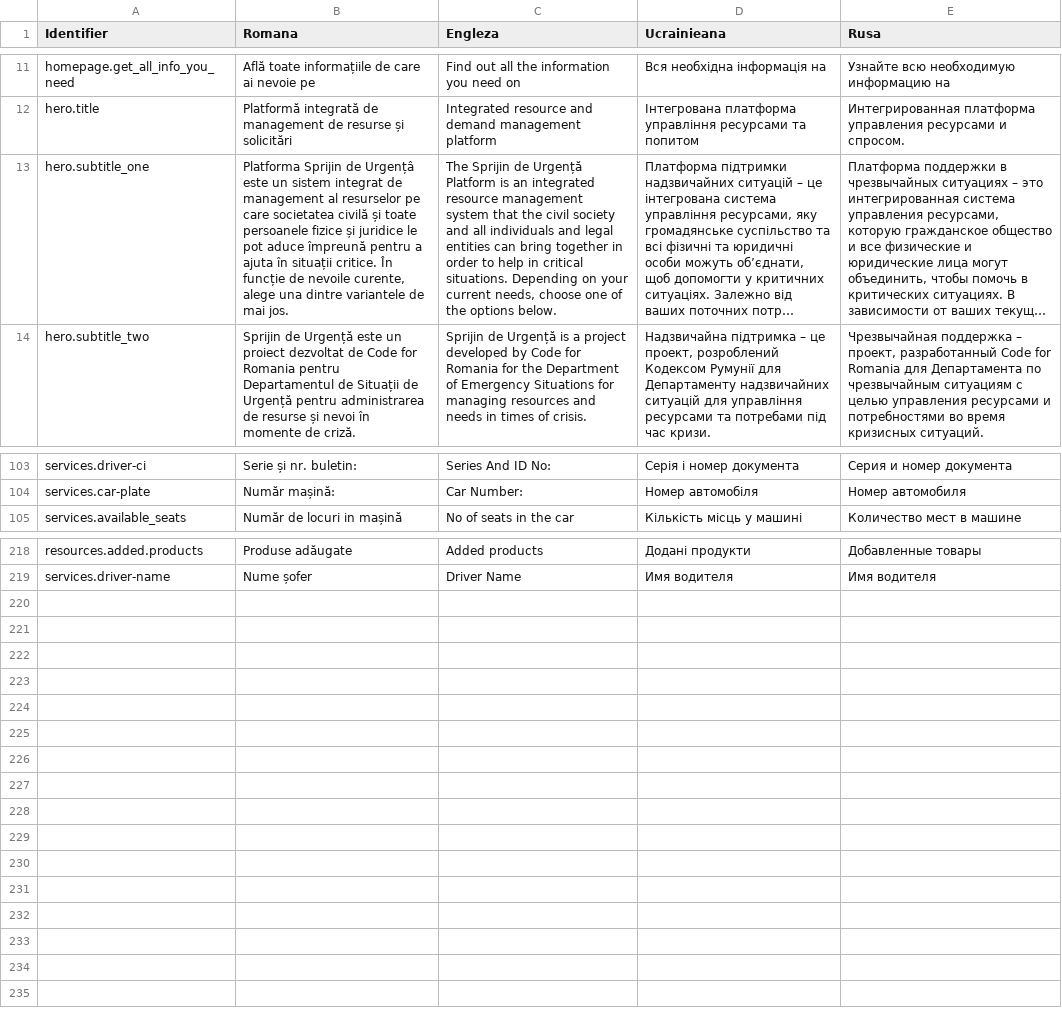
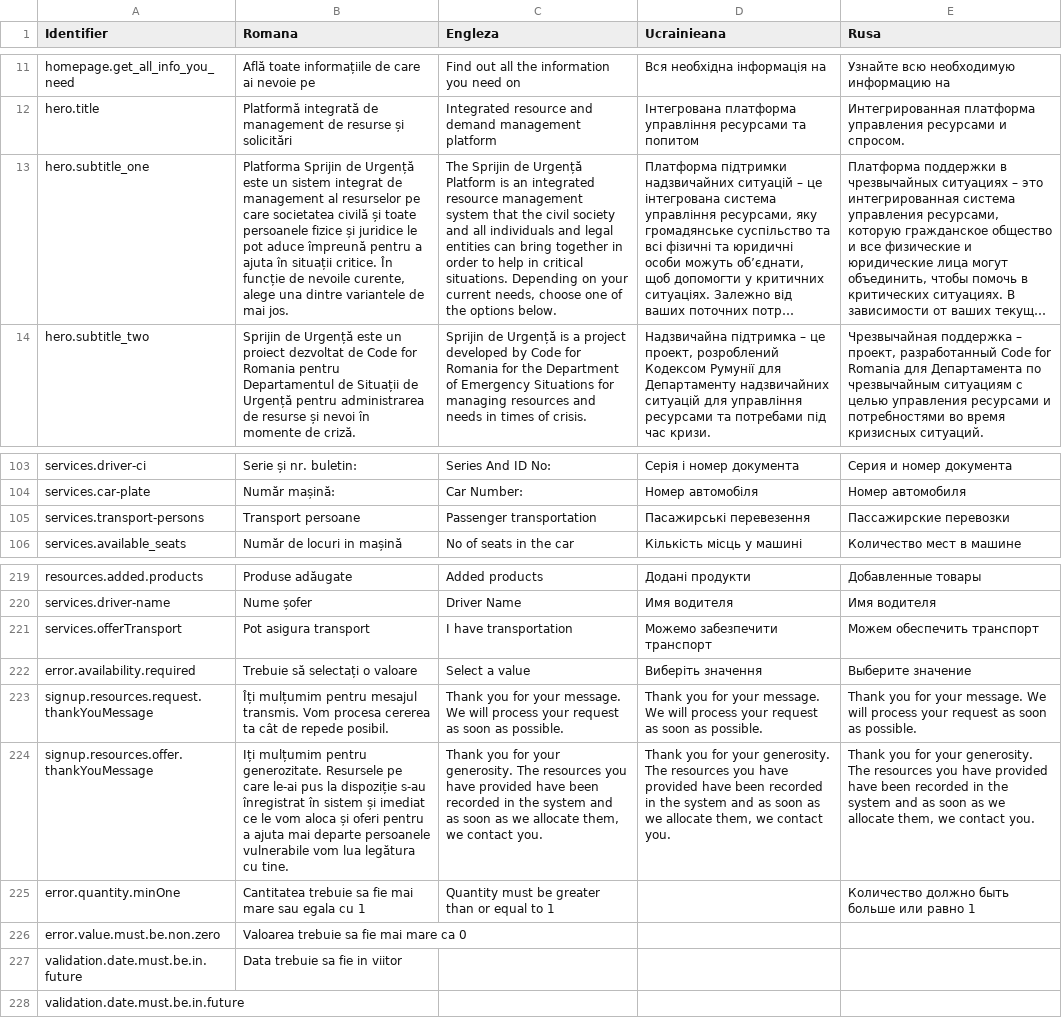
Before and after one commit to code4romania/war-support-sprijin-de-urgenta-client, a CSV file: scripts/translate/JSON_Translations.csv, drawn as a sheet; only a part is shown, gaps mark what is left out; long unchanged cells end in …; the diff names each change by its address in the sheet, - before the commit and + after, or states it on an @@ line.

```diff
--- a/scripts/translate/JSON_Translations.csv
+++ b/scripts/translate/JSON_Translations.csv
-B13 (Romana): …Sprijin de Urgențâ este un…
+B13 (Romana): …Sprijin de Urgență este un…
+row 105: services.transport-persons | Transport persoane | Passenger transportation | Пасажирські перевезення | Пассажирские перевозки
+row 221: services.offerTransport | Pot asigura transport | I have transportation | Можемо забезпечити транспорт | Можем обеспечить транспорт
+row 222: error.availability.required | Trebuie să selectați o valoare | Select a value | Виберіть значення | Выберите значение
+row 223: signup.resources.request.thankYouMessage | Îți mulțumim pentru mesajul transmis. Vom procesa cererea ta cât de repede posibil. | Thank you for your message. We will process your request as soon as possible. | Thank you for your message. We will process your request as soon as possible. | Thank you for your message. We will process your request as soon as possible.
+row 224: signup.resources.offer.thankYouMessage | Iți mulțumim pentru generozitate. Resursele pe care le-ai pus la dispoziție s-au înregistrat în sistem și imediat ce le vom aloca și oferi pentru a ajuta mai departe persoanele vulnerabile vom lua legătura cu tine. | Thank you for your generosity. The resources you have provided have been recorded in the system and as soon as we allocate them, we contact you. | Thank you for your generosity. The resources you have provided have been recorded in the system and as soon as we allocate them, we contact you. | Thank you for your generosity. The resources you have provided have been recorded in the system and as soon as we allocate them, we contact you.
+row 225: error.quantity.minOne | Cantitatea trebuie sa fie mai mare sau egala cu 1 | Quantity must be greater than or equal to 1 |  | Количество должно быть больше или равно 1
+row 226: error.value.must.be.non.zero | Valoarea trebuie sa fie mai mare ca 0
+row 227: validation.date.must.be.in.future | Data trebuie sa fie in viitor
+row 228: validation.date.must.be.in.future
```
Also changed, not shown: 21 other files.
